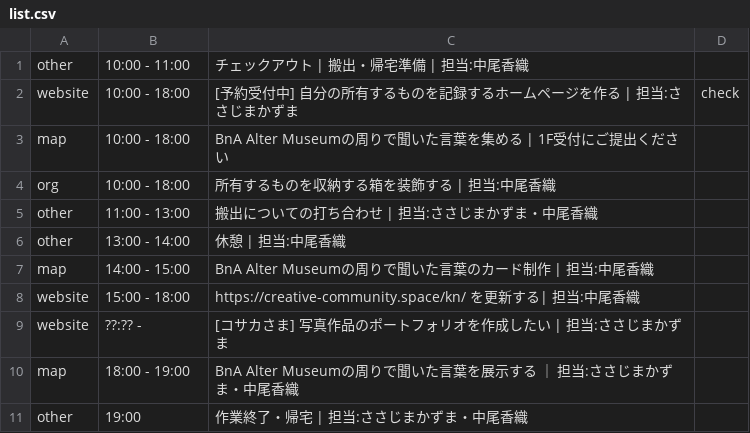
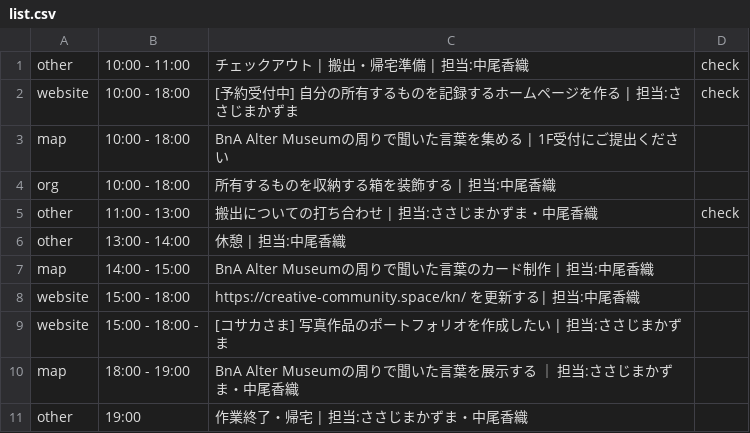
Before and after one commit to the-things-i-we-own/-, a CSV file: 3d/0816/list.csv, drawn as a sheet.

Commit message:
Update list.csv

```diff
--- a/3d/0816/list.csv
+++ b/3d/0816/list.csv
@@ -1,2 +1,2 @@
-other,10:00 - 11:00,チェックアウト | 搬出・帰宅準備 | 担当:中尾香織,
+other,10:00 - 11:00,チェックアウト | 搬出・帰宅準備 | 担当:中尾香織,check
 website,10:00 - 18:00,[予約受付中] 自分の所有するものを記録するホームページを作る | 担当:ささじまかずま,check
@@ -4,3 +4,3 @@ map,10:00 - 18:00,BnA Alter Museumの周りで聞いた言葉を集める | 1F
 org,10:00 - 18:00,所有するものを収納する箱を装飾する | 担当:中尾香織,
-other,11:00 - 13:00,搬出についての打ち合わせ | 担当:ささじまかずま・中尾香織,
+other,11:00 - 13:00,搬出についての打ち合わせ | 担当:ささじまかずま・中尾香織,check
 other,13:00 - 14:00,休憩 | 担当:中尾香織,
@@ -8,3 +8,3 @@ map,14:00 - 15:00,BnA Alter Museumの周りで聞いた言葉のカード制作
 website,15:00 - 18:00,https://creative-community.space/kn/ を更新する| 担当:中尾香織,
-website,??:?? - ,[コサカさま] 写真作品のポートフォリオを作成したい | 担当:ささじまかずま,
+website,15:00 - 18:00 - ,[コサカさま] 写真作品のポートフォリオを作成したい | 担当:ささじまかずま,
 map,18:00 - 19:00,BnA Alter Museumの周りで聞いた言葉を展示する ｜ 担当:ささじまかずま・中尾香織,
```
